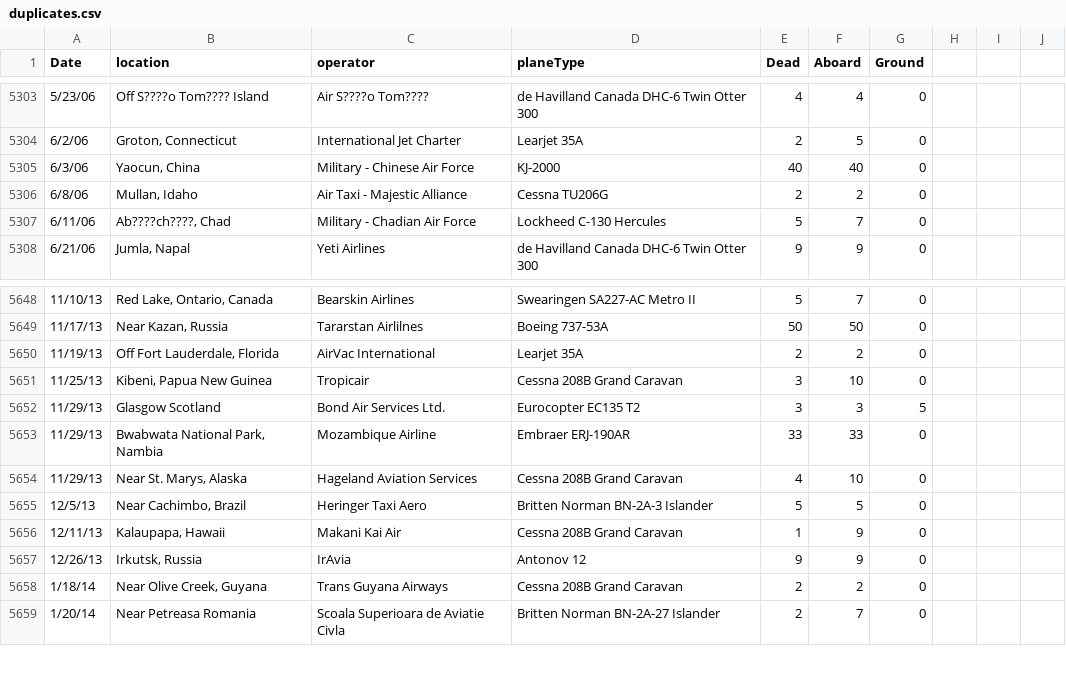
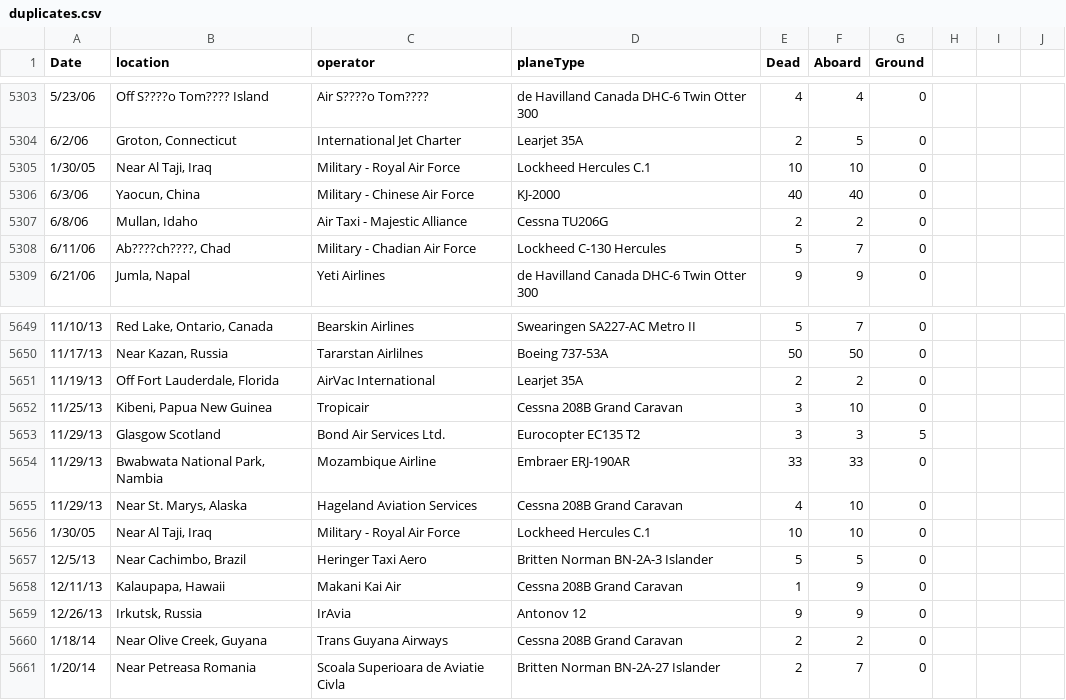
Before and after one commit to sandeepmj/datasets, a CSV file: duplicates.csv, drawn as a sheet; only a part is shown, gaps mark what is left out; the diff names each change by its address in the sheet, - before the commit and + after, or states it on an @@ line.

Commit message:
added duplicates

```diff
--- a/duplicates.csv
+++ b/duplicates.csv
+row 5305: 1/30/05 | Near Al Taji, Iraq | Military - Royal Air Force | Lockheed Hercules C.1 | 10 | 10 | 0
+row 5656: 1/30/05 | Near Al Taji, Iraq | Military - Royal Air Force | Lockheed Hercules C.1 | 10 | 10 | 0
```
Also changed, not shown: 1 other file.
